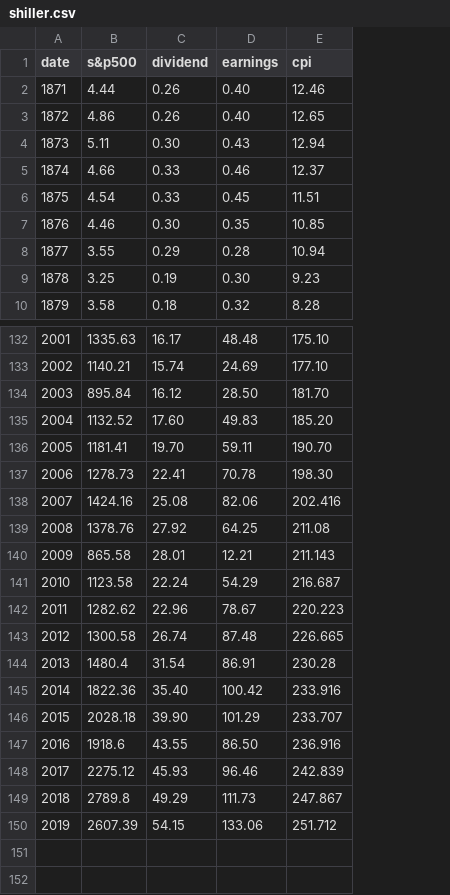
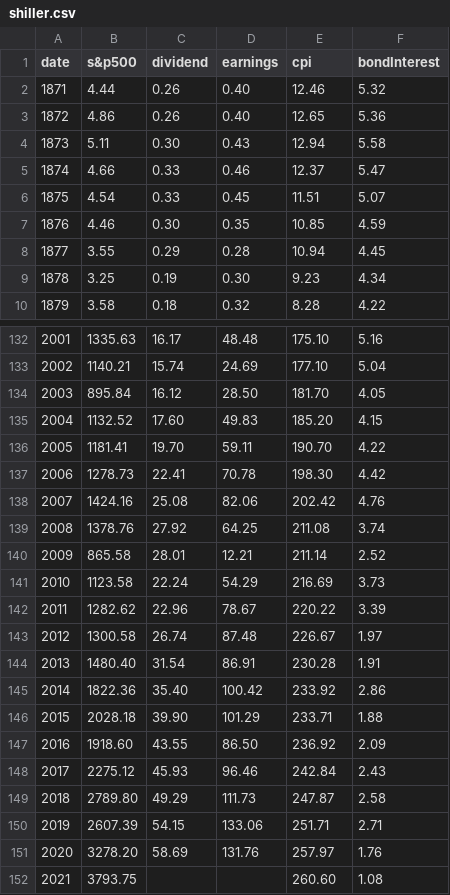
Before and after one commit to arichnad/retirement-simulator, a CSV file: shiller.csv, drawn as a sheet; only a part is shown, gaps mark what is left out; the diff names each change by its address in the sheet, - before the commit and + after, or states it on an @@ line.

Commit message:
include bond interest rate in the data.

```diff
--- a/shiller.csv
+++ b/shiller.csv
+column F (bondInterest), rows 2-10: 5.32 | 5.36 | 5.58 | 5.47 | 5.07 | 4.59 | 4.45 | 4.34 | 4.22; rows 132-150: 5.16 | 5.04 | 4.05 | 4.15 | 4.22 | 4.42 | 4.76 | 3.74 | 2.52 | 3.73 | 3.39 | 1.97 | 1.91 | 2.86 | 1.88 | 2.09 | 2.43 | 2.58 | 2.71
-E138 (cpi): 202.416
+E138 (cpi): 202.42
-E140 (cpi): 211.143
+E140 (cpi): 211.14
-E141 (cpi): 216.687
+E141 (cpi): 216.69
-E142 (cpi): 220.223
+E142 (cpi): 220.22
-E143 (cpi): 226.665
+E143 (cpi): 226.67
-B144 (s&p500): 1480.4
+B144 (s&p500): 1480.40
-E145 (cpi): 233.916
+E145 (cpi): 233.92
-E146 (cpi): 233.707
+E146 (cpi): 233.71
-B147 (s&p500): 1918.6
+B147 (s&p500): 1918.60
-E147 (cpi): 236.916
+E147 (cpi): 236.92
-E148 (cpi): 242.839
+E148 (cpi): 242.84
-B149 (s&p500): 2789.8
+B149 (s&p500): 2789.80
-E149 (cpi): 247.867
+E149 (cpi): 247.87
-E150 (cpi): 251.712
+E150 (cpi): 251.71
+row 151: 2020 | 3278.20 | 58.69 | 131.76 | 257.97 | 1.76
+row 152: 2021 | 3793.75 |  |  | 260.60 | 1.08
```
Also changed, not shown: 2 other files.
